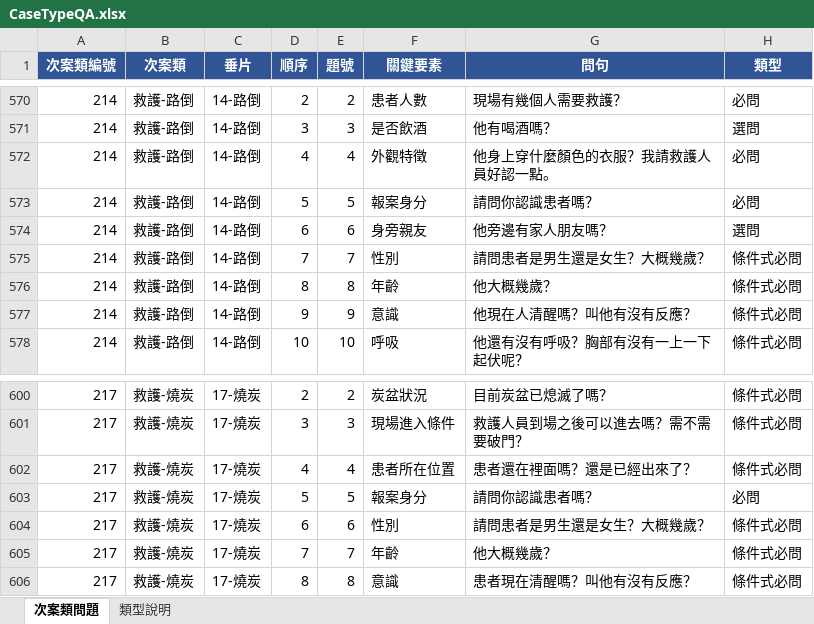
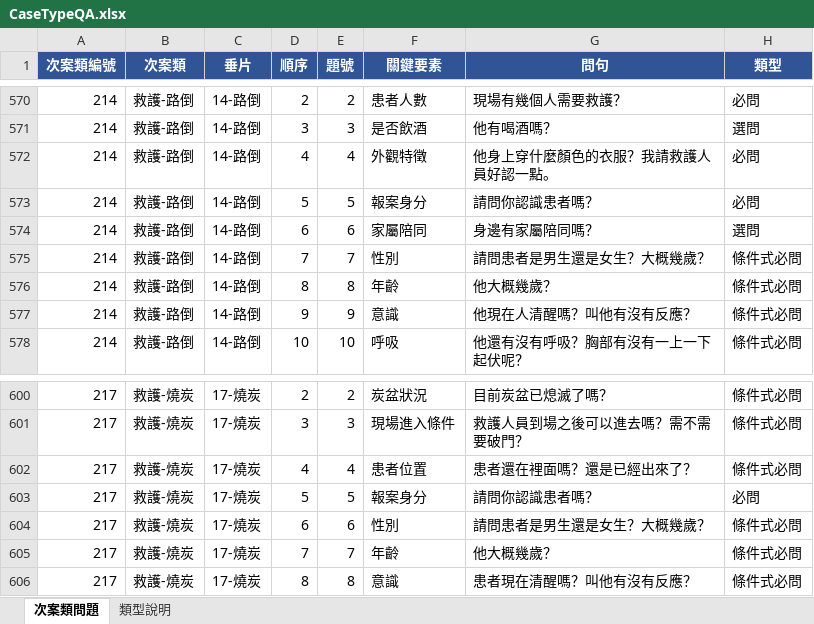
Before and after one commit to hetiande-tyiot/nlp_cyberon_server, an Excel workbook: ai/119_261101_update_main_keywords/scripts/CaseTypeQA.xlsx, sheet 次案類問題, drawn as a sheet; only a part is shown, gaps mark what is left out; values as stored, in another font and other column widths than the file's, no borders; the diff names each change by its address in the sheet, - before the commit and + after, or states it on an @@ line.

```diff
--- a/ai/119_261101_update_main_keywords/scripts/CaseTypeQA.xlsx (sheet 次案類問題)
+++ b/ai/119_261101_update_main_keywords/scripts/CaseTypeQA.xlsx (sheet 次案類問題)
-F574 (關鍵要素): 身旁親友
+F574 (關鍵要素): 家屬陪同
-G574 (問句): 他旁邊有家人朋友嗎？
+G574 (問句): 身邊有家屬陪同嗎？
-F602 (關鍵要素): 患者所在位置
+F602 (關鍵要素): 患者位置
```
Also changed, not shown: 7 other files.
